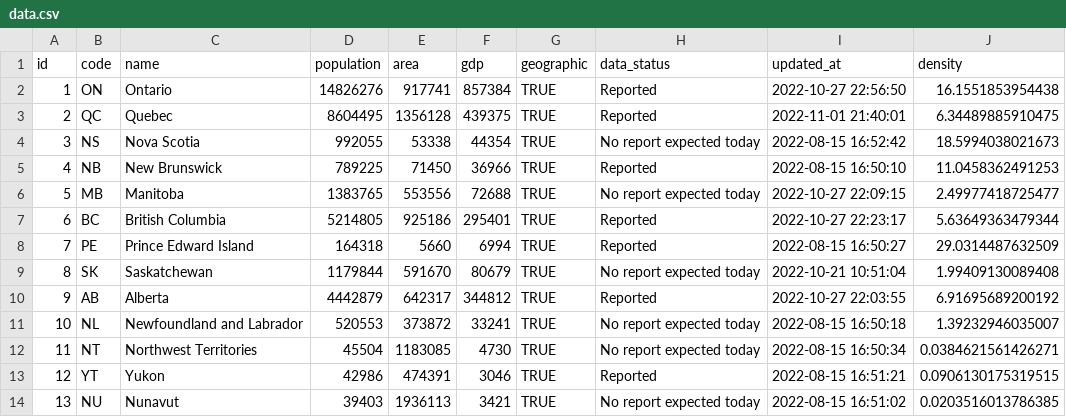
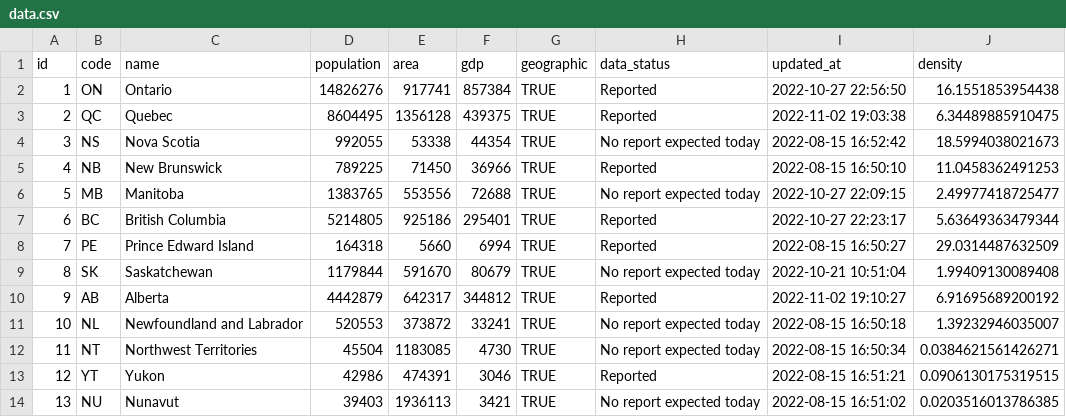
Before and after one commit to taylordunn/canadacoviddata, a CSV file: data-raw/provinces/data.csv, drawn as a sheet.

```diff
--- a/data-raw/provinces/data.csv
+++ b/data-raw/provinces/data.csv
@@ -2,3 +2,3 @@
 1,"ON","Ontario",14826276,917741,857384,TRUE,"Reported","2022-10-27 22:56:50",16.1551853954438
-2,"QC","Quebec",8604495,1356128,439375,TRUE,"Reported","2022-11-01 21:40:01",6.34489885910475
+2,"QC","Quebec",8604495,1356128,439375,TRUE,"Reported","2022-11-02 19:03:38",6.34489885910475
 3,"NS","Nova Scotia",992055,53338,44354,TRUE,"No report expected today","2022-08-15 16:52:42",18.5994038021673
@@ -9,3 +9,3 @@
 8,"SK","Saskatchewan",1179844,591670,80679,TRUE,"No report expected today","2022-10-21 10:51:04",1.99409130089408
-9,"AB","Alberta",4442879,642317,344812,TRUE,"Reported","2022-10-27 22:03:55",6.91695689200192
+9,"AB","Alberta",4442879,642317,344812,TRUE,"Reported","2022-11-02 19:10:27",6.91695689200192
 10,"NL","Newfoundland and Labrador",520553,373872,33241,TRUE,"No report expected today","2022-08-15 16:50:18",1.39232946035007
```
Also changed, not shown: 1 other file.
